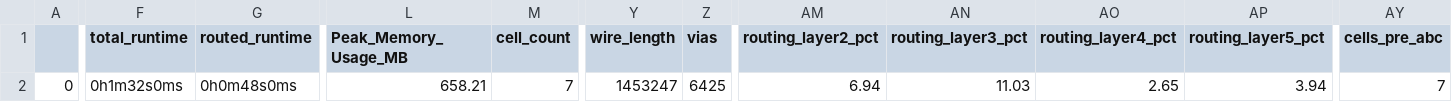
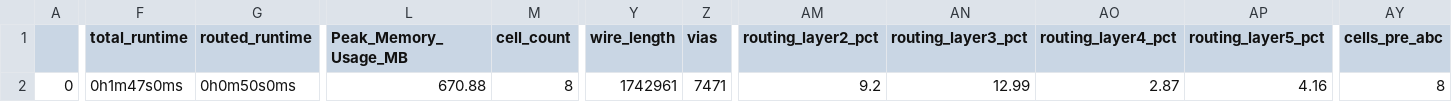
Before and after one commit to mattvenn/zero_to_asic_mpw5, a CSV file: signoff/user_project_wrapper/final_summary_report.csv, drawn as a sheet; only a part is shown, gaps mark what is left out; the diff names each change by its address in the sheet, - before the commit and + after, or states it on an @@ line.

```diff
--- a/signoff/user_project_wrapper/final_summary_report.csv
+++ b/signoff/user_project_wrapper/final_summary_report.csv
-F2 (total_runtime): 0h1m32s0ms
+F2 (total_runtime): 0h1m47s0ms
-G2 (routed_runtime): 0h0m48s0ms
+G2 (routed_runtime): 0h0m50s0ms
-L2 (Peak_Memory_Usage_MB): 658.21
+L2 (Peak_Memory_Usage_MB): 670.88
-M2 (cell_count): 7
+M2 (cell_count): 8
-Y2 (wire_length): 1453247
+Y2 (wire_length): 1742961
-Z2 (vias): 6425
+Z2 (vias): 7471
-AM2 (routing_layer2_pct): 6.94
+AM2 (routing_layer2_pct): 9.2
-AN2 (routing_layer3_pct): 11.03
+AN2 (routing_layer3_pct): 12.99
-AO2 (routing_layer4_pct): 2.65
+AO2 (routing_layer4_pct): 2.87
-AP2 (routing_layer5_pct): 3.94
+AP2 (routing_layer5_pct): 4.16
-AY2 (cells_pre_abc): 7
+AY2 (cells_pre_abc): 8
```
Also changed, not shown: 30 other files.
